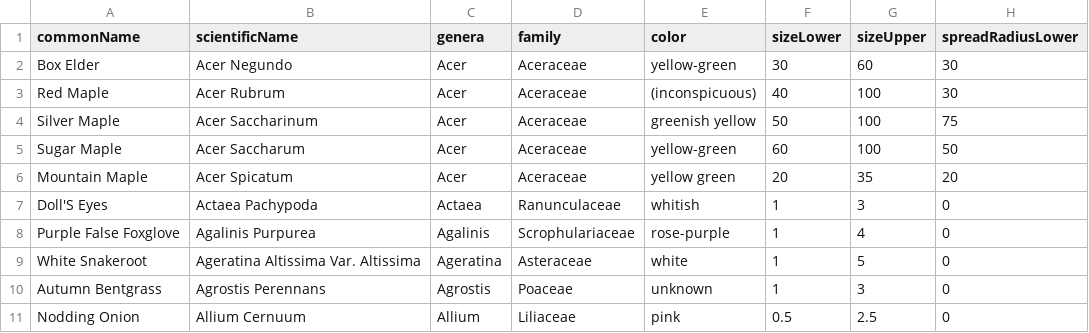
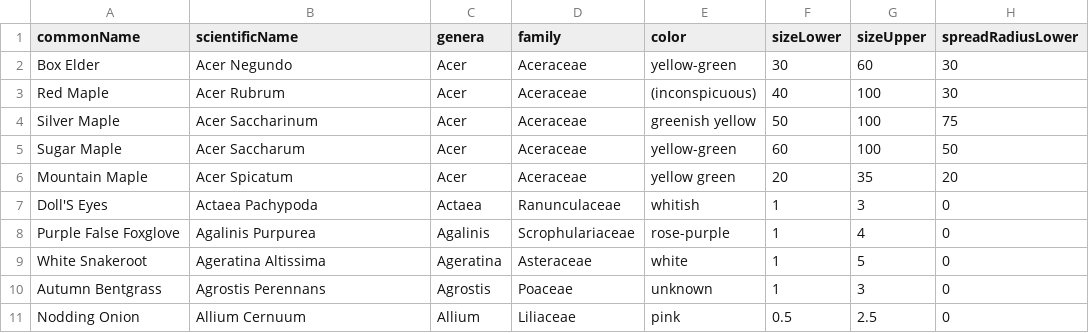
Before and after one commit to BenRaymon/garden-simulator, a CSV file: src/main/resources/data.csv, drawn as a sheet; only a part is shown; the diff names each change by its address in the sheet, - before the commit and + after, or states it on an @@ line.

```diff
--- a/src/main/resources/data.csv
+++ b/src/main/resources/data.csv
-B9 (scientificName): Ageratina Altissima Var. Altissima
+B9 (scientificName): Ageratina Altissima
```
Also changed, not shown: 4 other files.
